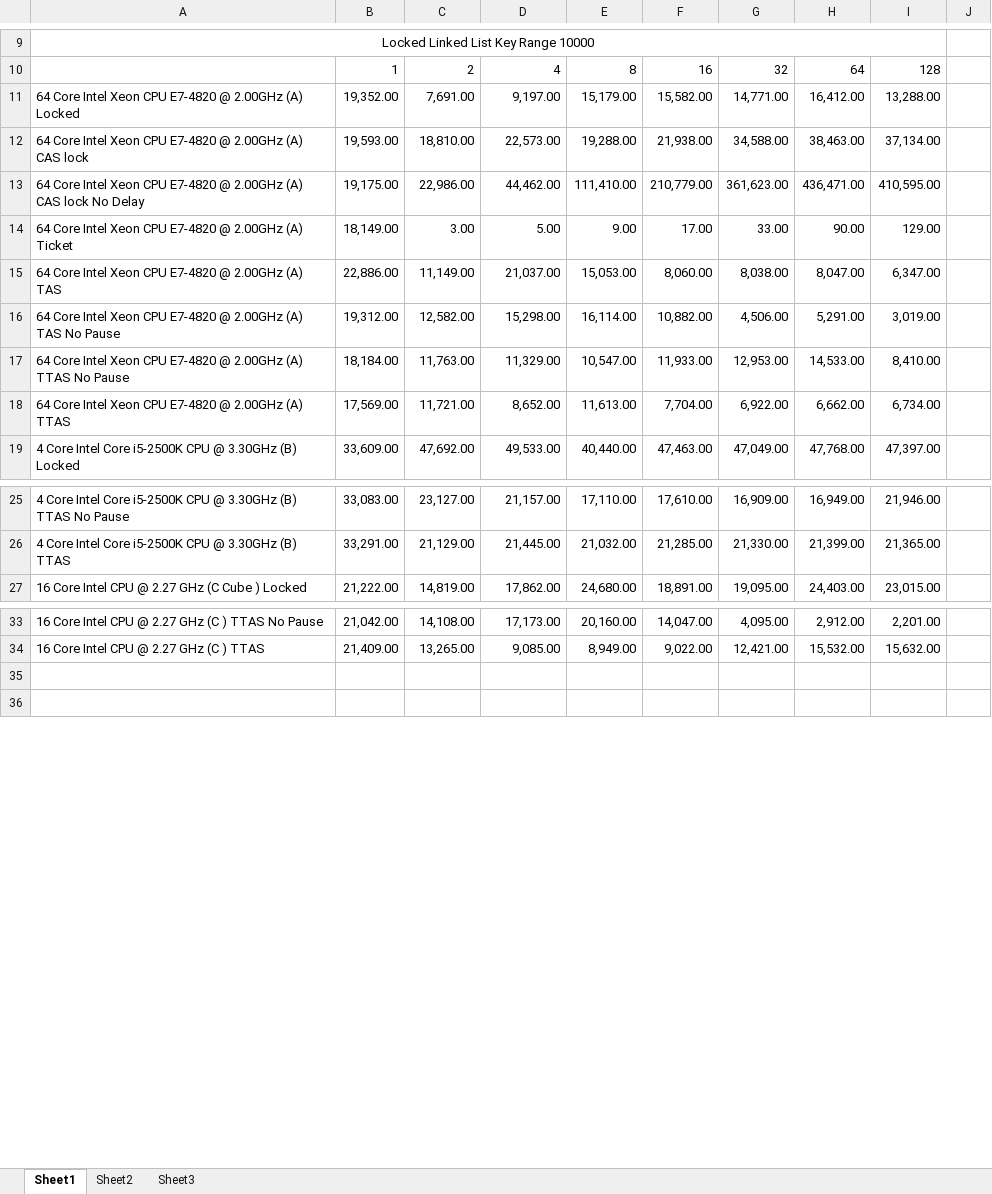
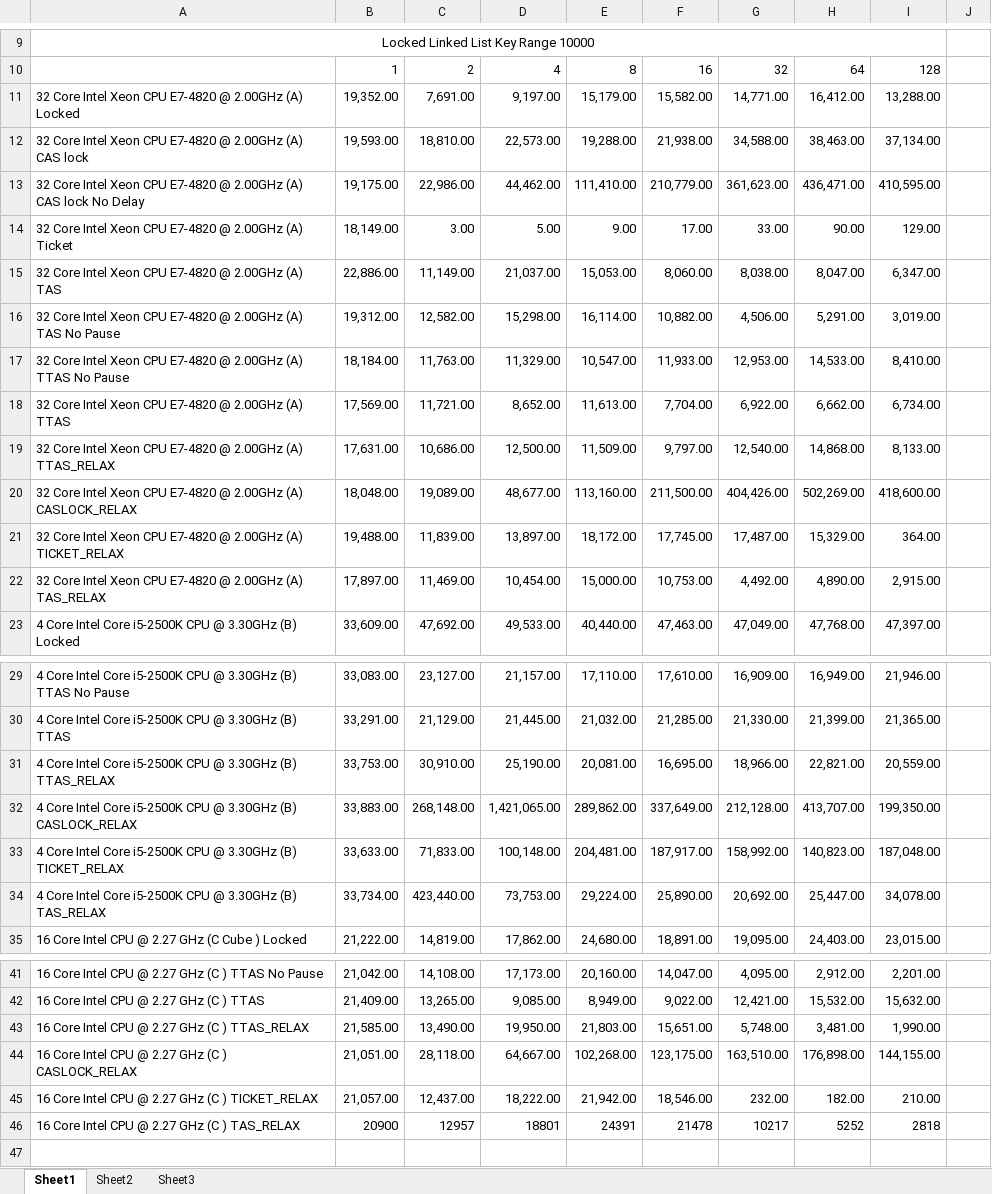
Before and after one commit to gibsonma/FYP, an Excel workbook: Data Structures/linked_list/Linked_List_Test_Data.xlsx, sheet Sheet1, drawn as a sheet; only a part is shown, gaps mark what is left out; values as stored, in another font and other column widths than the file's, no borders; charts and pictures not drawn; addresses are those after the commit; the diff names each change by its address in the sheet, - before the commit and + after, or states it on an @@ line.

Commit message:
Added 4 more modes which use _mm_pause() instead of sleep(). I add them to both linked list and ring buffer, tested them and add/updated the sheets with the data

```diff
--- a/Data Structures/linked_list/Linked_List_Test_Data.xlsx (sheet Sheet1)
+++ b/Data Structures/linked_list/Linked_List_Test_Data.xlsx (sheet Sheet1)
-A11: 64 Core Intel…
+A11: 32 Core Intel…
-A12: 64 Core Intel…
+A12: 32 Core Intel…
-A13: 64 Core Intel…
+A13: 32 Core Intel…
-A14: 64 Core Intel…
+A14: 32 Core Intel…
-A15: 64 Core Intel…
+A15: 32 Core Intel…
-A16: 64 Core Intel…
+A16: 32 Core Intel…
-A17: 64 Core Intel…
+A17: 32 Core Intel…
-A18: 64 Core Intel…
+A18: 32 Core Intel…
+row 19: 32 Core Intel Xeon CPU E7-4820 @ 2.00GHz (A) TTAS_RELAX | 17,631.00 | 10,686.00 | 12,500.00 | 11,509.00 | 9,797.00 | 12,540.00 | 14,868.00 | 8,133.00
+row 20: 32 Core Intel Xeon CPU E7-4820 @ 2.00GHz (A) CASLOCK_RELAX | 18,048.00 | 19,089.00 | 48,677.00 | 113,160.00 | 211,500.00 | 404,426.00 | 502,269.00 | 418,600.00
+row 21: 32 Core Intel Xeon CPU E7-4820 @ 2.00GHz (A) TICKET_RELAX | 19,488.00 | 11,839.00 | 13,897.00 | 18,172.00 | 17,745.00 | 17,487.00 | 15,329.00 | 364.00
+row 22: 32 Core Intel Xeon CPU E7-4820 @ 2.00GHz (A) TAS_RELAX | 17,897.00 | 11,469.00 | 10,454.00 | 15,000.00 | 10,753.00 | 4,492.00 | 4,890.00 | 2,915.00
+row 31: 4 Core Intel Core i5-2500K CPU @ 3.30GHz (B) TTAS_RELAX | 33,753.00 | 30,910.00 | 25,190.00 | 20,081.00 | 16,695.00 | 18,966.00 | 22,821.00 | 20,559.00
+row 32: 4 Core Intel Core i5-2500K CPU @ 3.30GHz (B) CASLOCK_RELAX | 33,883.00 | 268,148.00 | 1,421,065.00 | 289,862.00 | 337,649.00 | 212,128.00 | 413,707.00 | 199,350.00
+row 33: 4 Core Intel Core i5-2500K CPU @ 3.30GHz (B) TICKET_RELAX | 33,633.00 | 71,833.00 | 100,148.00 | 204,481.00 | 187,917.00 | 158,992.00 | 140,823.00 | 187,048.00
+row 34: 4 Core Intel Core i5-2500K CPU @ 3.30GHz (B) TAS_RELAX | 33,734.00 | 423,440.00 | 73,753.00 | 29,224.00 | 25,890.00 | 20,692.00 | 25,447.00 | 34,078.00
-row 43: (empty)
+row 43: 16 Core Intel CPU @ 2.27 GHz (C ) TTAS_RELAX | 21,585.00 | 13,490.00 | 19,950.00 | 21,803.00 | 15,651.00 | 5,748.00 | 3,481.00 | 1,990.00
+row 44: 16 Core Intel CPU @ 2.27 GHz (C ) CASLOCK_RELAX | 21,051.00 | 28,118.00 | 64,667.00 | 102,268.00 | 123,175.00 | 163,510.00 | 176,898.00 | 144,155.00
+row 45: 16 Core Intel CPU @ 2.27 GHz (C ) TICKET_RELAX | 21,057.00 | 12,437.00 | 18,222.00 | 21,942.00 | 18,546.00 | 232.00 | 182.00 | 210.00
+row 46: 16 Core Intel CPU @ 2.27 GHz (C ) TAS_RELAX | 20900 | 12957 | 18801 | 24391 | 21478 | 10217 | 5252 | 2818
```
Also changed, not shown: charts or pictures, Data Structures/Ring_Buffer/Ring_Buffer_Test_Data.xlsx, Data Structures/Single_Producer_Single_Consumer_Ring_Buffer/SPSC_Ring_Buffer.xlsx, 6 other files.
